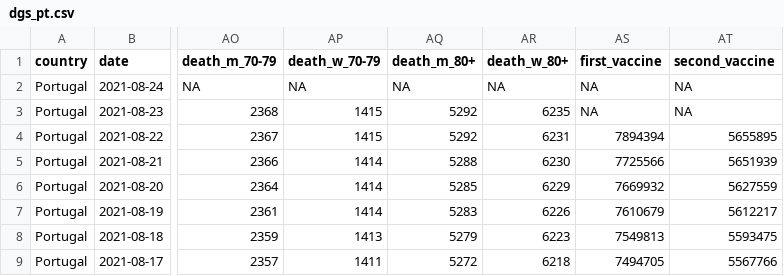
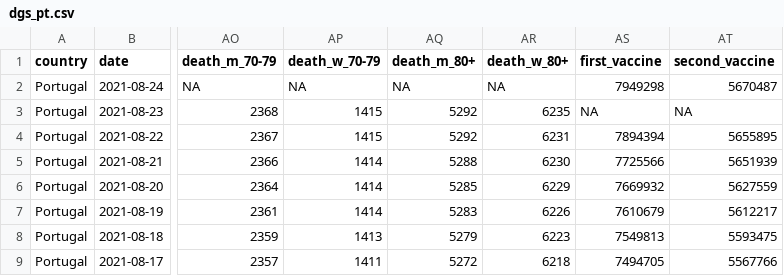
Before and after one commit to averissimo/covid19.pt.data, a CSV file: data/dgs_pt.csv, drawn as a sheet; only a part is shown, gaps mark what is left out; the diff names each change by its address in the sheet, - before the commit and + after, or states it on an @@ line.

```diff
--- a/data/dgs_pt.csv
+++ b/data/dgs_pt.csv
-AS2 (first_vaccine): NA
+AS2 (first_vaccine): 7949298
-AT2 (second_vaccine): NA
+AT2 (second_vaccine): 5670487
```
Also changed, not shown: 4 other files.
